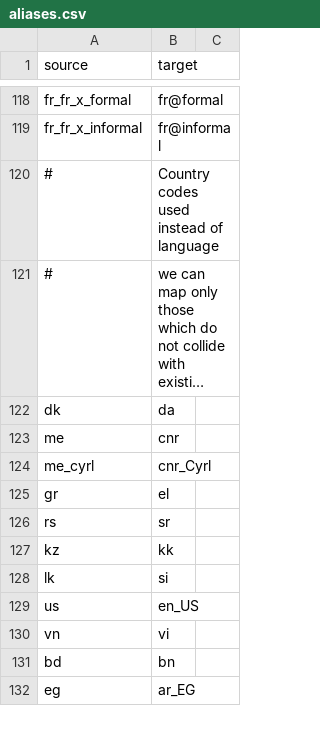
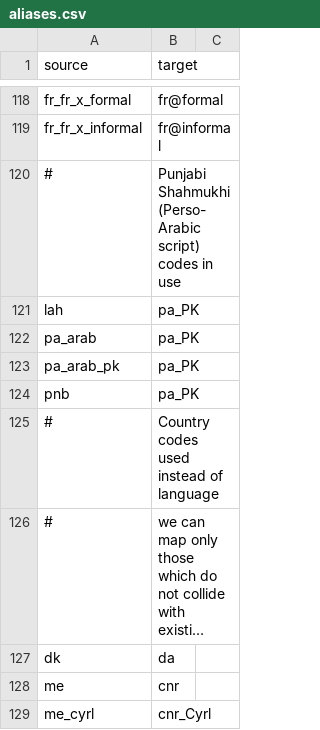
Before and after one commit to WeblateOrg/language-data, a CSV file: aliases.csv, drawn as a sheet; only a part is shown, gaps mark what is left out; the shorter side is filled out with more unchanged rows; long unchanged cells end in ….

Commit message:
Added aliases for Punjabi Shahmukhi synonyms in use (#724)
* added aliases for punjabi shahmukhi synonyms in use
* Update aliases.csv

Co-authored-by: Michal Čihař <michal@cihar.com>

```diff
--- a/aliases.csv
+++ b/aliases.csv
@@ -119,2 +119,7 @@ fr_fr_x_formal,fr@formal
 fr_fr_x_informal,fr@informal
+#,Punjabi Shahmukhi (Perso-Arabic script) codes in use
+lah,pa_PK
+pa_arab,pa_PK
+pa_arab_pk,pa_PK
+pnb,pa_PK
 #,Country codes used instead of language,
```
